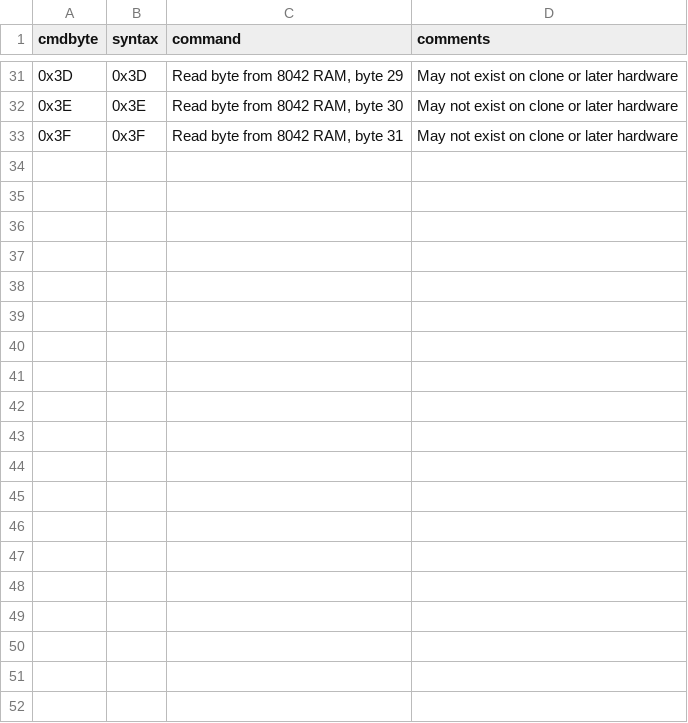
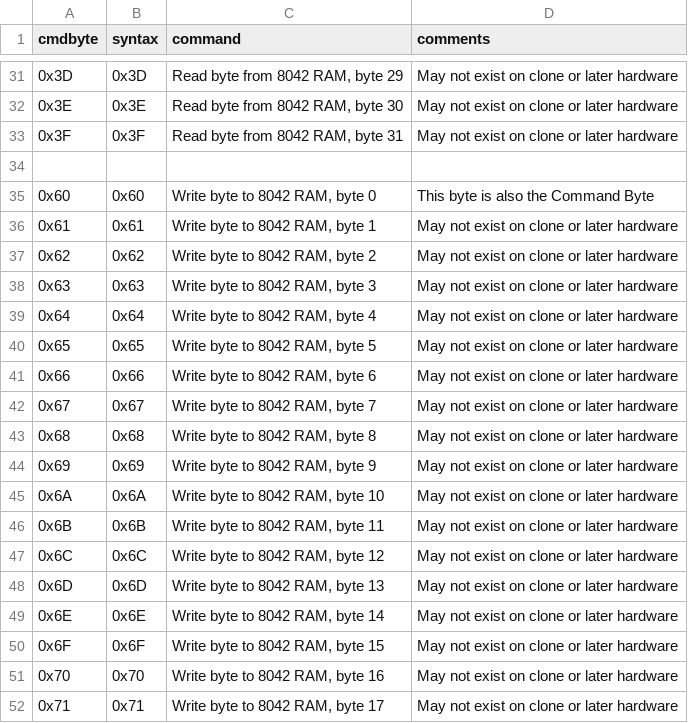
Before and after one commit to joncampbell123/a-pile-of-documentation, a CSV file: tables/keyboard/ibm/ibm-8042-controller-commands--hackipedia-org--hackipedia-8042-keyboard-controller-txt.csv, drawn as a sheet; only a part is shown, gaps mark what is left out; the diff covers the shown part only; the diff names each change by its address in the sheet, - before the commit and + after, or states it on an @@ line.

Commit message:
more

```diff
--- a/tables/keyboard/ibm/ibm-8042-controller-commands--hackipedia-org--hackipedia-8042-keyboard-controller-txt.csv
+++ b/tables/keyboard/ibm/ibm-8042-controller-commands--hackipedia-org--hackipedia-8042-keyboard-controller-txt.csv
+row 34: (empty)
+row 35: 0x60 | 0x60 | Write byte to 8042 RAM, byte 0 | This byte is also the Command Byte
+row 36: 0x61 | 0x61 | Write byte to 8042 RAM, byte 1 | May not exist on clone or later hardware
+row 37: 0x62 | 0x62 | Write byte to 8042 RAM, byte 2 | May not exist on clone or later hardware
+row 38: 0x63 | 0x63 | Write byte to 8042 RAM, byte 3 | May not exist on clone or later hardware
+row 39: 0x64 | 0x64 | Write byte to 8042 RAM, byte 4 | May not exist on clone or later hardware
+row 40: 0x65 | 0x65 | Write byte to 8042 RAM, byte 5 | May not exist on clone or later hardware
+row 41: 0x66 | 0x66 | Write byte to 8042 RAM, byte 6 | May not exist on clone or later hardware
+row 42: 0x67 | 0x67 | Write byte to 8042 RAM, byte 7 | May not exist on clone or later hardware
+row 43: 0x68 | 0x68 | Write byte to 8042 RAM, byte 8 | May not exist on clone or later hardware
+row 44: 0x69 | 0x69 | Write byte to 8042 RAM, byte 9 | May not exist on clone or later hardware
+row 45: 0x6A | 0x6A | Write byte to 8042 RAM, byte 10 | May not exist on clone or later hardware
+row 46: 0x6B | 0x6B | Write byte to 8042 RAM, byte 11 | May not exist on clone or later hardware
+row 47: 0x6C | 0x6C | Write byte to 8042 RAM, byte 12 | May not exist on clone or later hardware
+row 48: 0x6D | 0x6D | Write byte to 8042 RAM, byte 13 | May not exist on clone or later hardware
+row 49: 0x6E | 0x6E | Write byte to 8042 RAM, byte 14 | May not exist on clone or later hardware
+row 50: 0x6F | 0x6F | Write byte to 8042 RAM, byte 15 | May not exist on clone or later hardware
+row 51: 0x70 | 0x70 | Write byte to 8042 RAM, byte 16 | May not exist on clone or later hardware
+row 52: 0x71 | 0x71 | Write byte to 8042 RAM, byte 17 | May not exist on clone or later hardware
```
Also changed, not shown: 14 added rows elsewhere in this file.
